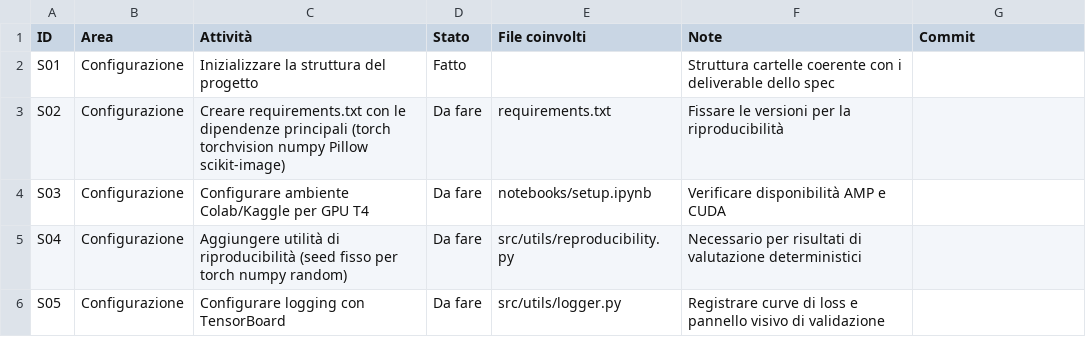
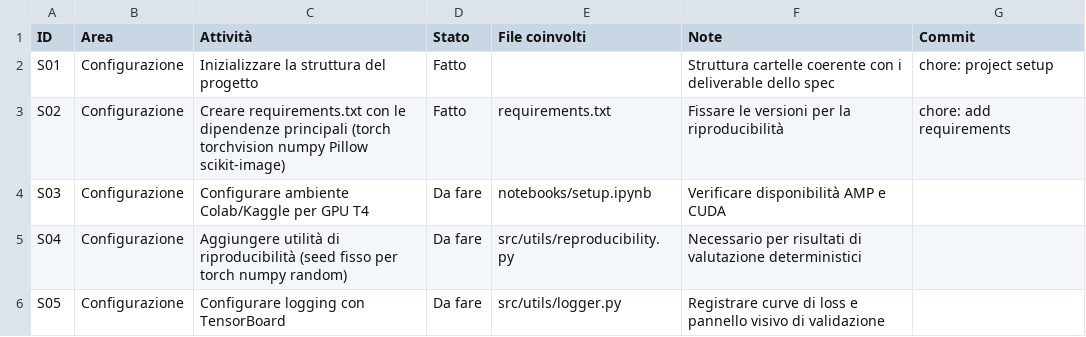
Before and after one commit to mcagnetta7/low-light-enhancement, a CSV file: planning/task_tracker.csv, drawn as a sheet; only a part is shown.

Commit message:
chore: add requirements

```diff
--- a/planning/task_tracker.csv
+++ b/planning/task_tracker.csv
@@ -1,4 +1,4 @@
 ID  , Area          , Attività                                                                                                    , Stato  , File coinvolti                        , Note                                                                                                 , Commit
-S01 , Configurazione, Inizializzare la struttura del progetto                                                                     , Fatto  ,                                       , Struttura cartelle coerente con i deliverable dello spec                                             ,
-S02 , Configurazione, Creare requirements.txt con le dipendenze principali (torch torchvision numpy Pillow scikit-image)          , Da fare, requirements.txt                      , Fissare le versioni per la riproducibilità                                                           ,
+S01 , Configurazione, Inizializzare la struttura del progetto                                                                     , Fatto  ,                                       , Struttura cartelle coerente con i deliverable dello spec                                             , chore: project setup
+S02 , Configurazione, Creare requirements.txt con le dipendenze principali (torch torchvision numpy Pillow scikit-image)          , Fatto  , requirements.txt                      , Fissare le versioni per la riproducibilità                                                           , chore: add requirements
 S03 , Configurazione, Configurare ambiente Colab/Kaggle per GPU T4                                                                , Da fare, notebooks/setup.ipynb                 , Verificare disponibilità AMP e CUDA                                                                  ,
```
Also changed, not shown: 1 other file.
